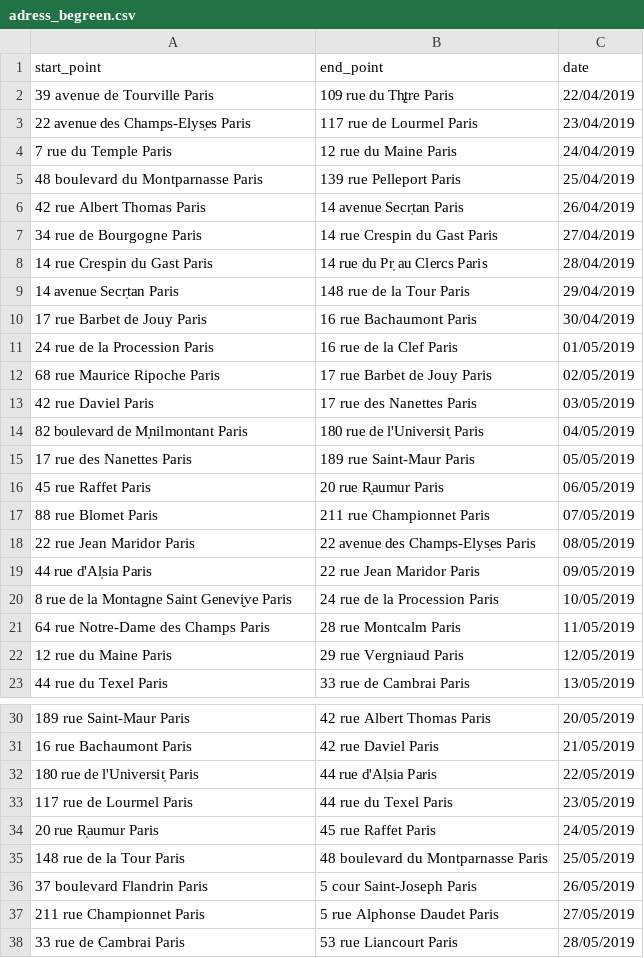
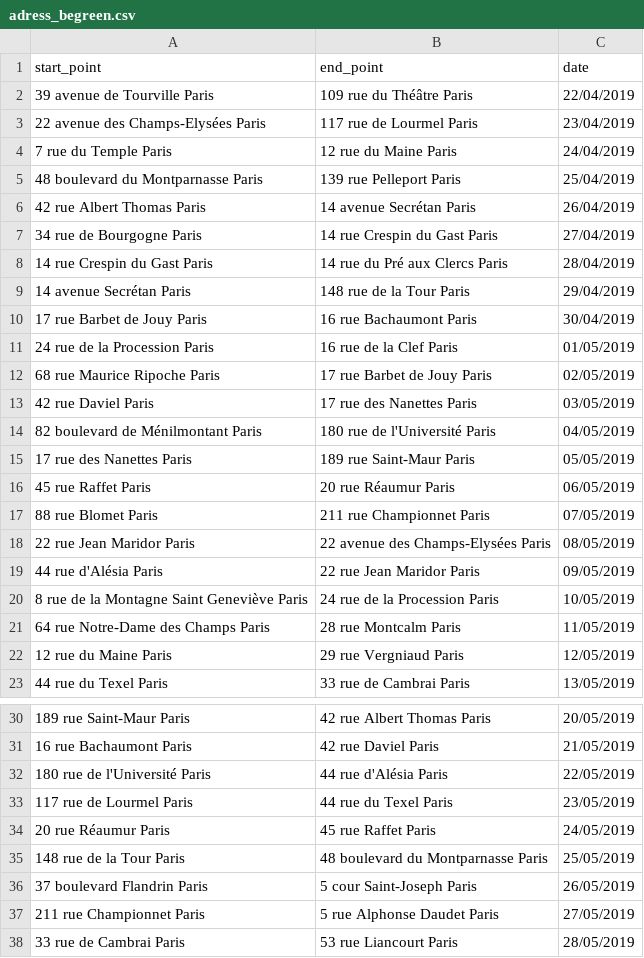
Before and after one commit to Mnnchmpd/begreen, a CSV file: db/adress_begreen.csv, drawn as a sheet; only a part is shown, gaps mark what is left out; the diff covers the shown part only.

```diff
--- a/db/adress_begreen.csv
+++ b/db/adress_begreen.csv
@@ -1,10 +1,10 @@
 start_point;end_point;date
-39 avenue de Tourville Paris;109 rue du Th̢̩tre Paris;22/04/2019
-22 avenue des Champs-Elys̩es Paris;117 rue de Lourmel Paris;23/04/2019
+39 avenue de Tourville Paris;109 rue du Théâtre Paris;22/04/2019
+22 avenue des Champs-Elysées Paris;117 rue de Lourmel Paris;23/04/2019
 7 rue du Temple Paris;12 rue du Maine Paris;24/04/2019
 48 boulevard du Montparnasse Paris;139 rue Pelleport Paris;25/04/2019
-42 rue Albert Thomas Paris;14 avenue Secr̩tan Paris;26/04/2019
+42 rue Albert Thomas Paris;14 avenue Secrétan Paris;26/04/2019
 34 rue de Bourgogne Paris;14 rue Crespin du Gast Paris;27/04/2019
-14 rue Crespin du Gast Paris;14 rue du Pr̩ au Clercs Paris;28/04/2019
-14 avenue Secr̩tan Paris;148 rue de la Tour Paris;29/04/2019
+14 rue Crespin du Gast Paris;14 rue du Pré aux Clercs Paris;28/04/2019
+14 avenue Secrétan Paris;148 rue de la Tour Paris;29/04/2019
 17 rue Barbet de Jouy Paris;16 rue Bachaumont Paris;30/04/2019
@@ -13,9 +13,9 @@ start_point;end_point;date
 42 rue Daviel Paris;17 rue des Nanettes Paris;03/05/2019
-82 boulevard de M̩nilmontant Paris;180 rue de l'Universit̩ Paris;04/05/2019
+82 boulevard de Ménilmontant Paris;180 rue de l'Université Paris;04/05/2019
 17 rue des Nanettes Paris;189 rue Saint-Maur Paris;05/05/2019
-45 rue Raffet Paris;20 rue R̩aumur Paris;06/05/2019
+45 rue Raffet Paris;20 rue Réaumur Paris;06/05/2019
 88 rue Blomet Paris;211 rue Championnet Paris;07/05/2019
-22 rue Jean Maridor Paris;22 avenue des Champs-Elys̩es Paris;08/05/2019
-44 rue d'Al̩sia Paris;22 rue Jean Maridor Paris;09/05/2019
-8 rue de la Montagne Saint Genevi̬ve Paris;24 rue de la Procession Paris;10/05/2019
+22 rue Jean Maridor Paris;22 avenue des Champs-Elysées Paris;08/05/2019
+44 rue d'Alésia Paris;22 rue Jean Maridor Paris;09/05/2019
+8 rue de la Montagne Saint Geneviève Paris;24 rue de la Procession Paris;10/05/2019
 64 rue Notre-Dame des Champs Paris;28 rue Montcalm Paris;11/05/2019
@@ -31,5 +31,5 @@ start_point;end_point;date
 16 rue Bachaumont Paris;42 rue Daviel Paris;21/05/2019
-180 rue de l'Universit̩ Paris;44 rue d'Al̩sia Paris;22/05/2019
+180 rue de l'Université Paris;44 rue d'Alésia Paris;22/05/2019
 117 rue de Lourmel Paris;44 rue du Texel Paris;23/05/2019
-20 rue R̩aumur Paris;45 rue Raffet Paris;24/05/2019
+20 rue Réaumur Paris;45 rue Raffet Paris;24/05/2019
 148 rue de la Tour Paris;48 boulevard du Montparnasse Paris;25/05/2019
```
Also changed, not shown: 7 edited cells elsewhere in this file, 7 other files.
